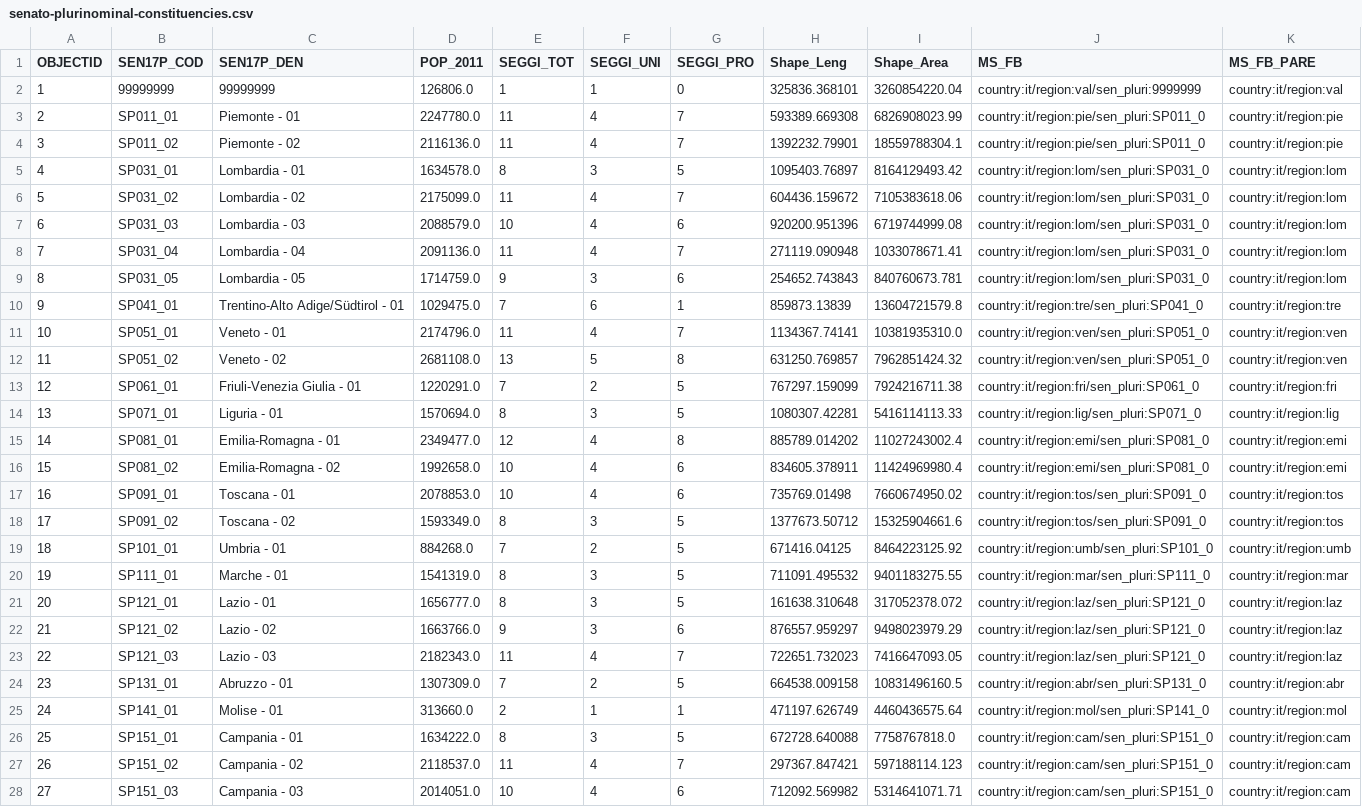
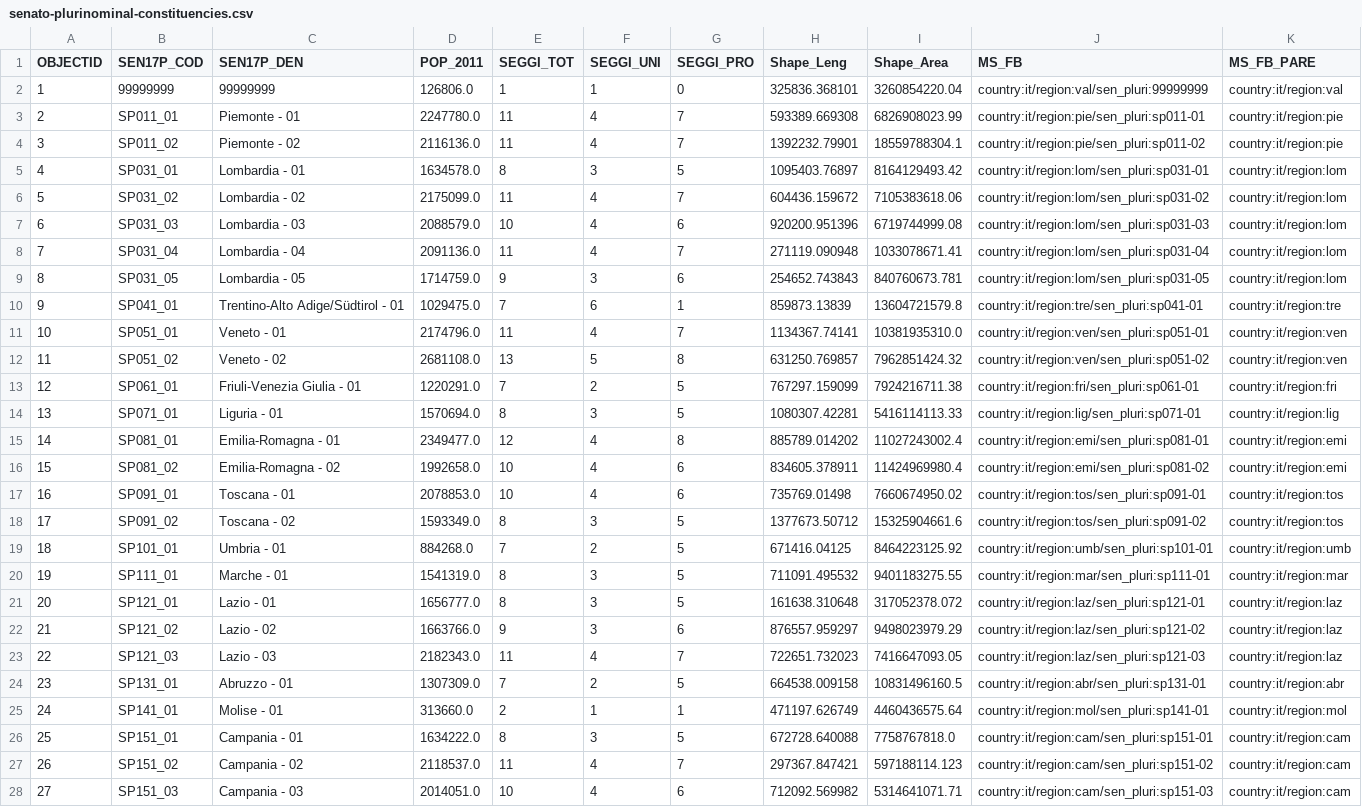
Before and after one commit to everypolitician/proto-commons-italy, a CSV file: boundaries/senato-plurinominal-constituencies/senato-plurinominal-constituencies.csv, drawn as a sheet; only a part is shown; the diff covers the shown part only; the diff names each change by its address in the sheet, - before the commit and + after, or states it on an @@ line.

```diff
--- a/boundaries/senato-plurinominal-constituencies/senato-plurinominal-constituencies.csv
+++ b/boundaries/senato-plurinominal-constituencies/senato-plurinominal-constituencies.csv
-J2 (MS_FB): country:it/region:val/sen_pluri:9999999
+J2 (MS_FB): country:it/region:val/sen_pluri:99999999
-J3 (MS_FB): country:it/region:pie/sen_pluri:SP011_0
+J3 (MS_FB): country:it/region:pie/sen_pluri:sp011-01
-J4 (MS_FB): country:it/region:pie/sen_pluri:SP011_0
+J4 (MS_FB): country:it/region:pie/sen_pluri:sp011-02
-J5 (MS_FB): country:it/region:lom/sen_pluri:SP031_0
+J5 (MS_FB): country:it/region:lom/sen_pluri:sp031-01
-J6 (MS_FB): country:it/region:lom/sen_pluri:SP031_0
+J6 (MS_FB): country:it/region:lom/sen_pluri:sp031-02
-J7 (MS_FB): country:it/region:lom/sen_pluri:SP031_0
+J7 (MS_FB): country:it/region:lom/sen_pluri:sp031-03
-J8 (MS_FB): country:it/region:lom/sen_pluri:SP031_0
+J8 (MS_FB): country:it/region:lom/sen_pluri:sp031-04
-J9 (MS_FB): country:it/region:lom/sen_pluri:SP031_0
+J9 (MS_FB): country:it/region:lom/sen_pluri:sp031-05
-J10 (MS_FB): country:it/region:tre/sen_pluri:SP041_0
+J10 (MS_FB): country:it/region:tre/sen_pluri:sp041-01
-J11 (MS_FB): country:it/region:ven/sen_pluri:SP051_0
+J11 (MS_FB): country:it/region:ven/sen_pluri:sp051-01
-J12 (MS_FB): country:it/region:ven/sen_pluri:SP051_0
+J12 (MS_FB): country:it/region:ven/sen_pluri:sp051-02
-J13 (MS_FB): country:it/region:fri/sen_pluri:SP061_0
+J13 (MS_FB): country:it/region:fri/sen_pluri:sp061-01
-J14 (MS_FB): country:it/region:lig/sen_pluri:SP071_0
+J14 (MS_FB): country:it/region:lig/sen_pluri:sp071-01
-J15 (MS_FB): country:it/region:emi/sen_pluri:SP081_0
+J15 (MS_FB): country:it/region:emi/sen_pluri:sp081-01
-J16 (MS_FB): country:it/region:emi/sen_pluri:SP081_0
+J16 (MS_FB): country:it/region:emi/sen_pluri:sp081-02
-J17 (MS_FB): country:it/region:tos/sen_pluri:SP091_0
+J17 (MS_FB): country:it/region:tos/sen_pluri:sp091-01
-J18 (MS_FB): country:it/region:tos/sen_pluri:SP091_0
+J18 (MS_FB): country:it/region:tos/sen_pluri:sp091-02
-J19 (MS_FB): country:it/region:umb/sen_pluri:SP101_0
+J19 (MS_FB): country:it/region:umb/sen_pluri:sp101-01
-J20 (MS_FB): country:it/region:mar/sen_pluri:SP111_0
+J20 (MS_FB): country:it/region:mar/sen_pluri:sp111-01
-J21 (MS_FB): country:it/region:laz/sen_pluri:SP121_0
+J21 (MS_FB): country:it/region:laz/sen_pluri:sp121-01
-J22 (MS_FB): country:it/region:laz/sen_pluri:SP121_0
+J22 (MS_FB): country:it/region:laz/sen_pluri:sp121-02
-J23 (MS_FB): country:it/region:laz/sen_pluri:SP121_0
+J23 (MS_FB): country:it/region:laz/sen_pluri:sp121-03
-J24 (MS_FB): country:it/region:abr/sen_pluri:SP131_0
+J24 (MS_FB): country:it/region:abr/sen_pluri:sp131-01
-J25 (MS_FB): country:it/region:mol/sen_pluri:SP141_0
+J25 (MS_FB): country:it/region:mol/sen_pluri:sp141-01
-J26 (MS_FB): country:it/region:cam/sen_pluri:SP151_0
+J26 (MS_FB): country:it/region:cam/sen_pluri:sp151-01
-J27 (MS_FB): country:it/region:cam/sen_pluri:SP151_0
+J27 (MS_FB): country:it/region:cam/sen_pluri:sp151-02
-J28 (MS_FB): country:it/region:cam/sen_pluri:SP151_0
+J28 (MS_FB): country:it/region:cam/sen_pluri:sp151-03
```
Also changed, not shown: 7 edited cells elsewhere in this file, 2 other files.
